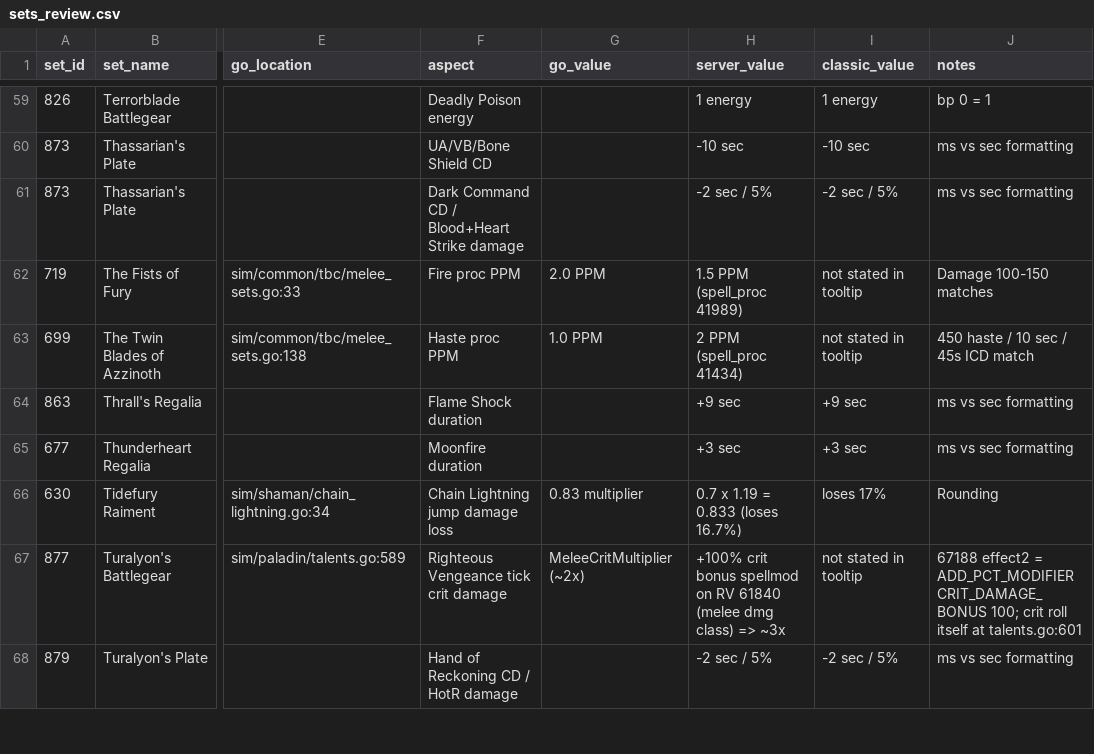
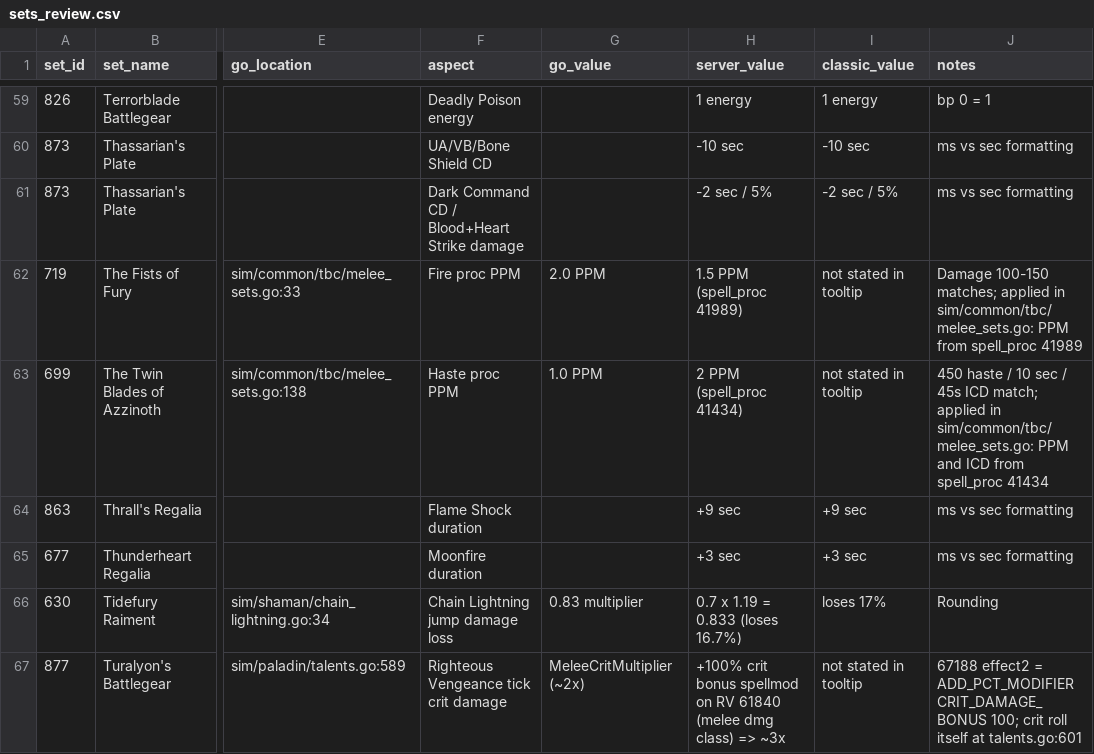
Before and after one commit to ArkosLUL/wowsim, a CSV file: docs/azerothcore-item-diff/data/sets_review.csv, drawn as a sheet; only a part is shown, gaps mark what is left out; the shorter side is filled out with more unchanged rows; the diff names each change by its address in the sheet, - before the commit and + after, or states it on an @@ line.

```diff
--- a/docs/azerothcore-item-diff/data/sets_review.csv
+++ b/docs/azerothcore-item-diff/data/sets_review.csv
-J62 (notes): Damage 100-150 matches
+J62 (notes): Damage 100-150 matches; applied in sim/common/tbc/melee_sets.go: PPM from spell_proc 41989
-J63 (notes): …45s ICD match
+J63 (notes): …45s ICD match; applied in sim/common/tbc/melee_sets.go: PPM and ICD from spell_proc 41434
```
Also changed, not shown: docs/azerothcore-item-diff/data/effects_review.csv, 16 other files.
